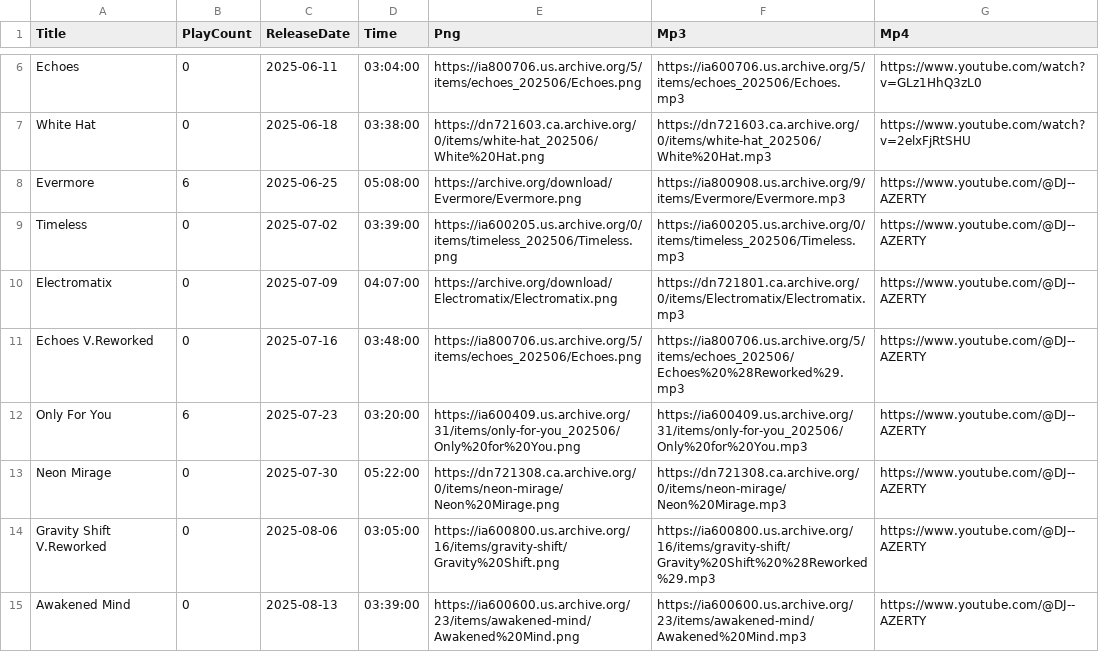
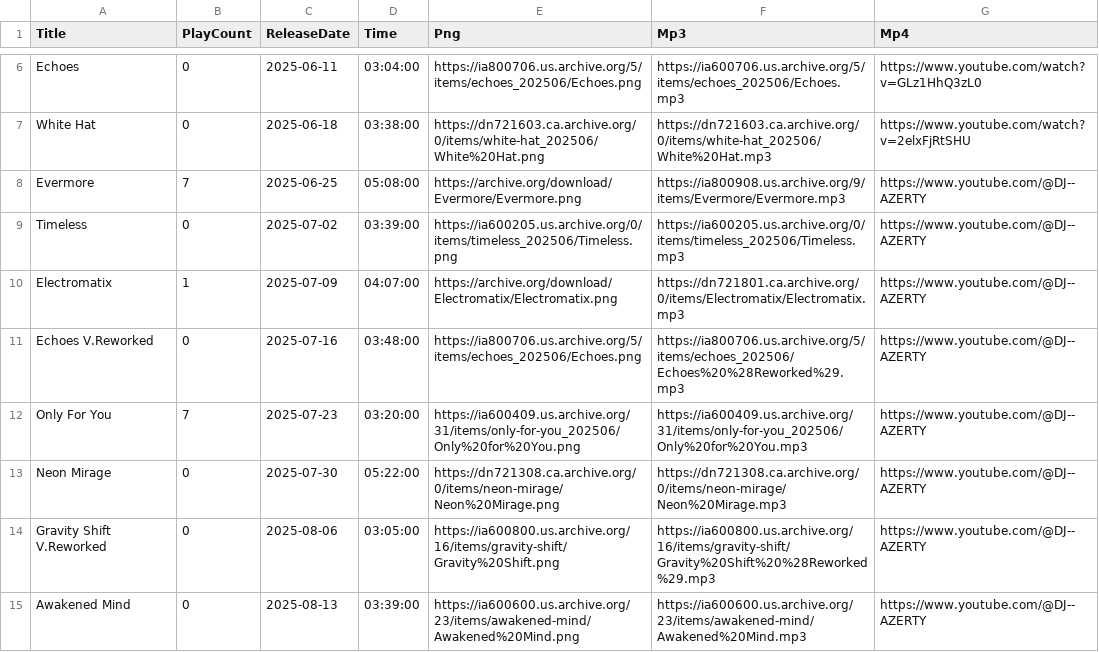
Before and after one commit to DJAZERTY/Vortex-Music-Admin-REPO, a CSV file: data/db.csv, drawn as a sheet; only a part is shown, gaps mark what is left out.

Commit message:
🙍🐁 Checkpoint

```diff
--- a/data/db.csv
+++ b/data/db.csv
@@ -7,7 +7,7 @@
 "White Hat","0","2025-06-18","03:38:00","https://dn721603.ca.archive.org/0/items/white-hat_202506/White%20Hat.png","https://dn721603.ca.archive.org/0/items/white-hat_202506/White%20Hat.mp3","https://www.youtube.com/watch?v=2elxFjRtSHU"
-"Evermore","6","2025-06-25","05:08:00","https://archive.org/download/Evermore/Evermore.png","https://ia800908.us.archive.org/9/items/Evermore/Evermore.mp3","https://www.youtube.com/@DJ--AZERTY"
+"Evermore","7","2025-06-25","05:08:00","https://archive.org/download/Evermore/Evermore.png","https://ia800908.us.archive.org/9/items/Evermore/Evermore.mp3","https://www.youtube.com/@DJ--AZERTY"
 "Timeless","0","2025-07-02","03:39:00","https://ia600205.us.archive.org/0/items/timeless_202506/Timeless.png","https://ia600205.us.archive.org/0/items/timeless_202506/Timeless.mp3","https://www.youtube.com/@DJ--AZERTY"
-"Electromatix","0","2025-07-09","04:07:00","https://archive.org/download/Electromatix/Electromatix.png","https://dn721801.ca.archive.org/0/items/Electromatix/Electromatix.mp3","https://www.youtube.com/@DJ--AZERTY"
+"Electromatix","1","2025-07-09","04:07:00","https://archive.org/download/Electromatix/Electromatix.png","https://dn721801.ca.archive.org/0/items/Electromatix/Electromatix.mp3","https://www.youtube.com/@DJ--AZERTY"
 "Echoes V.Reworked","0","2025-07-16","03:48:00","https://ia800706.us.archive.org/5/items/echoes_202506/Echoes.png","https://ia800706.us.archive.org/5/items/echoes_202506/Echoes%20%28Reworked%29.mp3","https://www.youtube.com/@DJ--AZERTY"
-"Only For You","6","2025-07-23","03:20:00","https://ia600409.us.archive.org/31/items/only-for-you_202506/Only%20for%20You.png","https://ia600409.us.archive.org/31/items/only-for-you_202506/Only%20for%20You.mp3","https://www.youtube.com/@DJ--AZERTY"
+"Only For You","7","2025-07-23","03:20:00","https://ia600409.us.archive.org/31/items/only-for-you_202506/Only%20for%20You.png","https://ia600409.us.archive.org/31/items/only-for-you_202506/Only%20for%20You.mp3","https://www.youtube.com/@DJ--AZERTY"
 "Neon Mirage","0","2025-07-30","05:22:00","https://dn721308.ca.archive.org/0/items/neon-mirage/Neon%20Mirage.png","https://dn721308.ca.archive.org/0/items/neon-mirage/Neon%20Mirage.mp3","https://www.youtube.com/@DJ--AZERTY"
```
